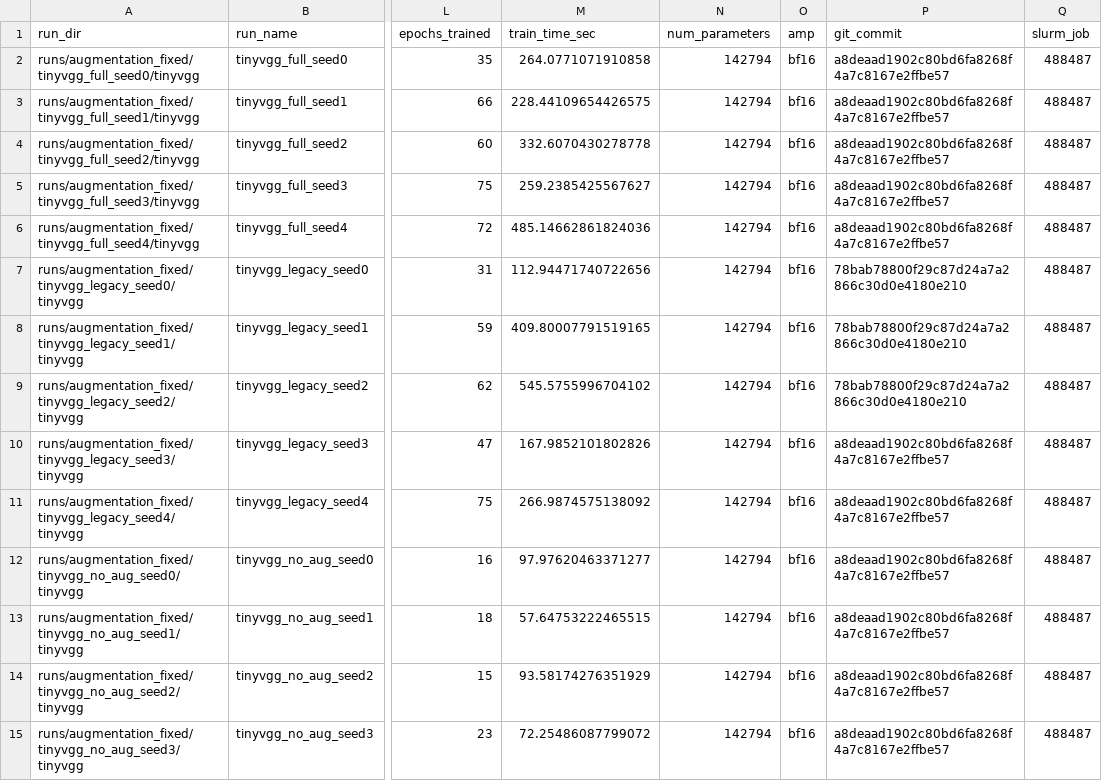
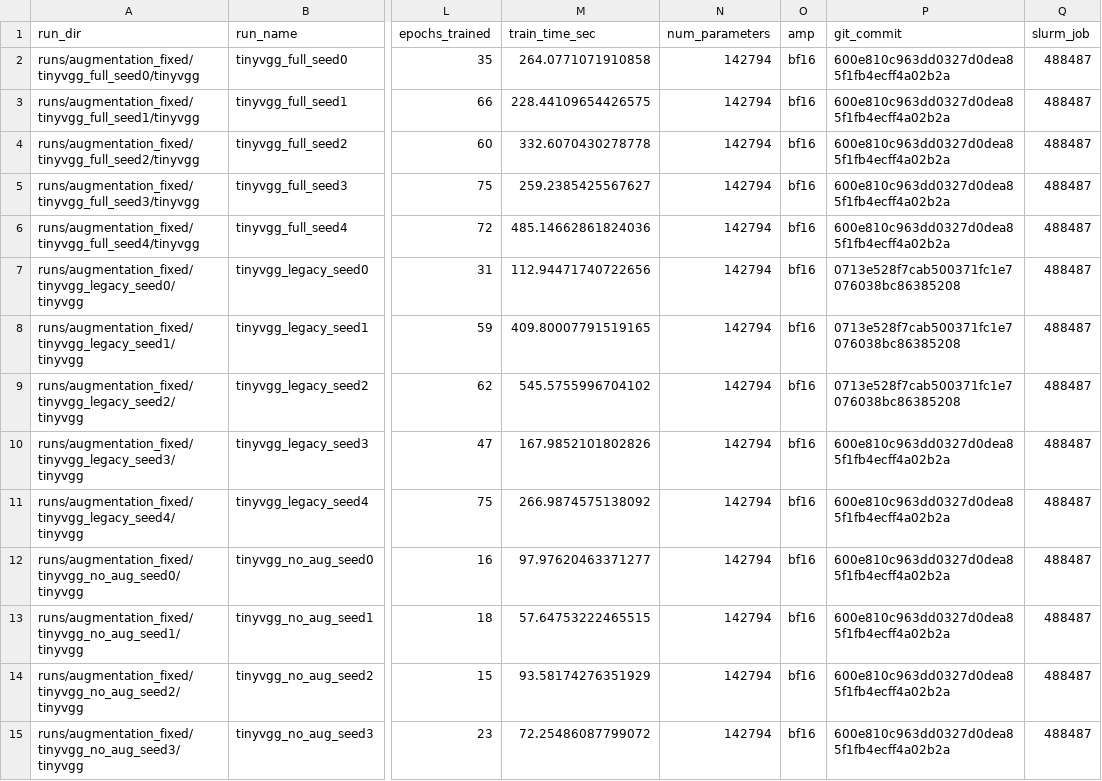
Before and after one commit to SatvikPraveen/FashionMNIST-Analysis, a CSV file: results/sweeps/augmentation_fixed_runs.csv, drawn as a sheet; only a part is shown, gaps mark what is left out; the diff covers the shown part only; the diff names each change by its address in the sheet, - before the commit and + after, or states it on an @@ line.

```diff
--- a/results/sweeps/augmentation_fixed_runs.csv
+++ b/results/sweeps/augmentation_fixed_runs.csv
-P2:P6 (git_commit): a8deaad1902c80bd6fa8268f4a7c8167e2ffbe57
+P2:P6 (git_commit): 600e810c963dd0327d0dea85f1fb4ecff4a02b2a
-P7:P9 (git_commit): 78bab78800f29c87d24a7a2866c30d0e4180e210
+P7:P9 (git_commit): 0713e528f7cab500371fc1e7076038bc86385208
-P10:P15 (git_commit): a8deaad1902c80bd6fa8268f4a7c8167e2ffbe57
+P10:P15 (git_commit): 600e810c963dd0327d0dea85f1fb4ecff4a02b2a
```
Also changed, not shown: 21 edited cells elsewhere in this file, results/sweeps/augmentation_ablation_runs.csv, results/sweeps/backbones_fixed_runs.csv, 8 other files.
